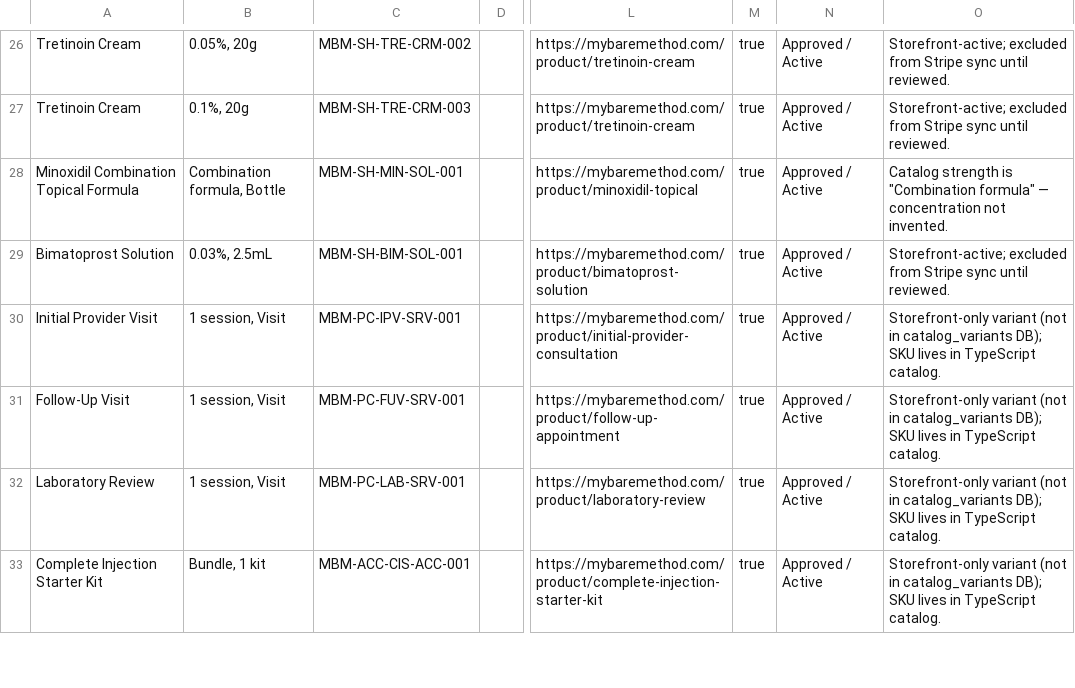
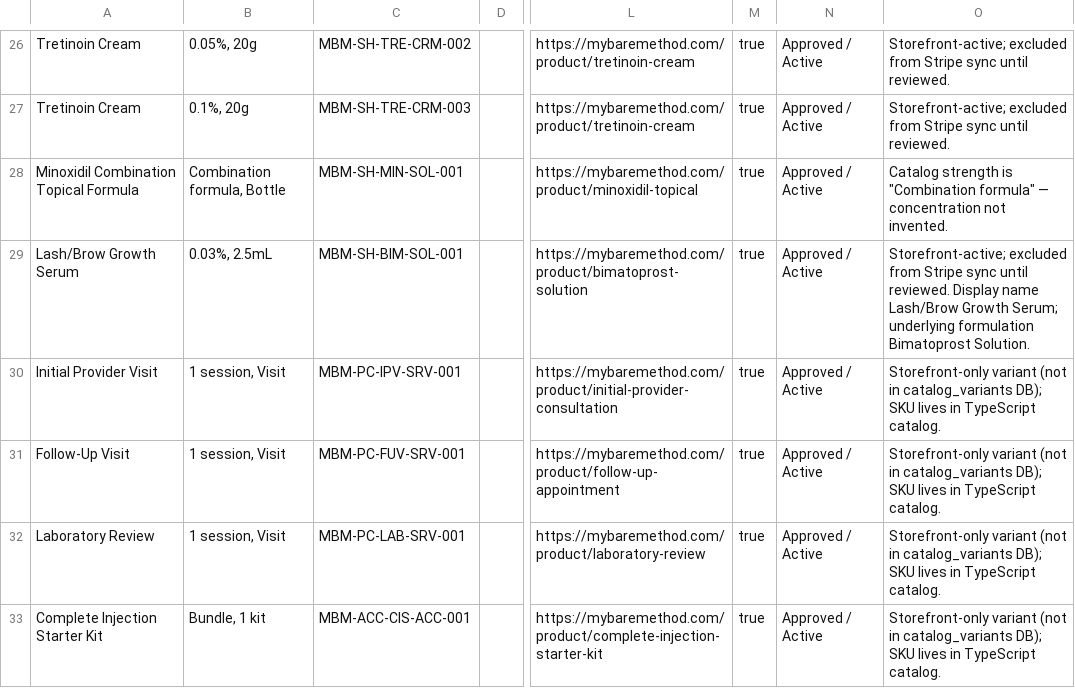
Before and after one commit to RinaTBM/rinatmb2026, a CSV file: docs/scriptful-variant-skus.csv, drawn as a sheet; only a part is shown, gaps mark what is left out; the diff names each change by its address in the sheet, - before the commit and + after, or states it on an @@ line.

```diff
--- a/docs/scriptful-variant-skus.csv
+++ b/docs/scriptful-variant-skus.csv
-A29: Bimatoprost Solution
+A29: Lash/Brow Growth Serum
-O29: …until reviewed.
+O29: …until reviewed. Display name Lash/Brow Growth Serum; underlying formulation Bimatoprost Solution.
```
Also changed, not shown: 7 other files.
